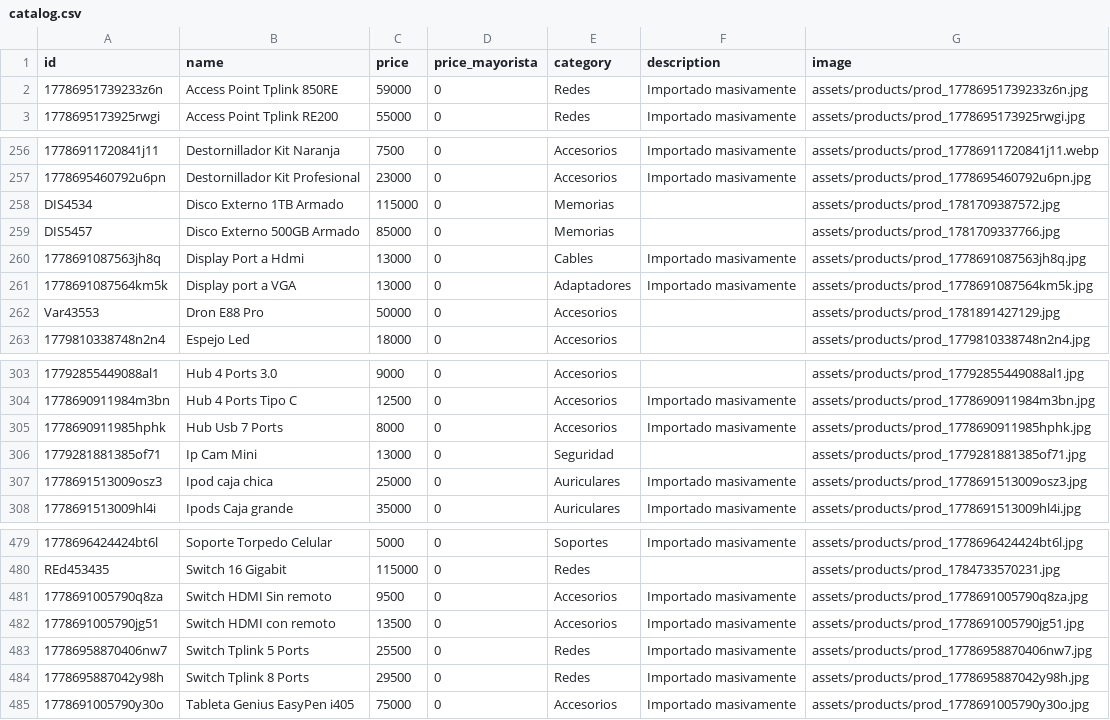
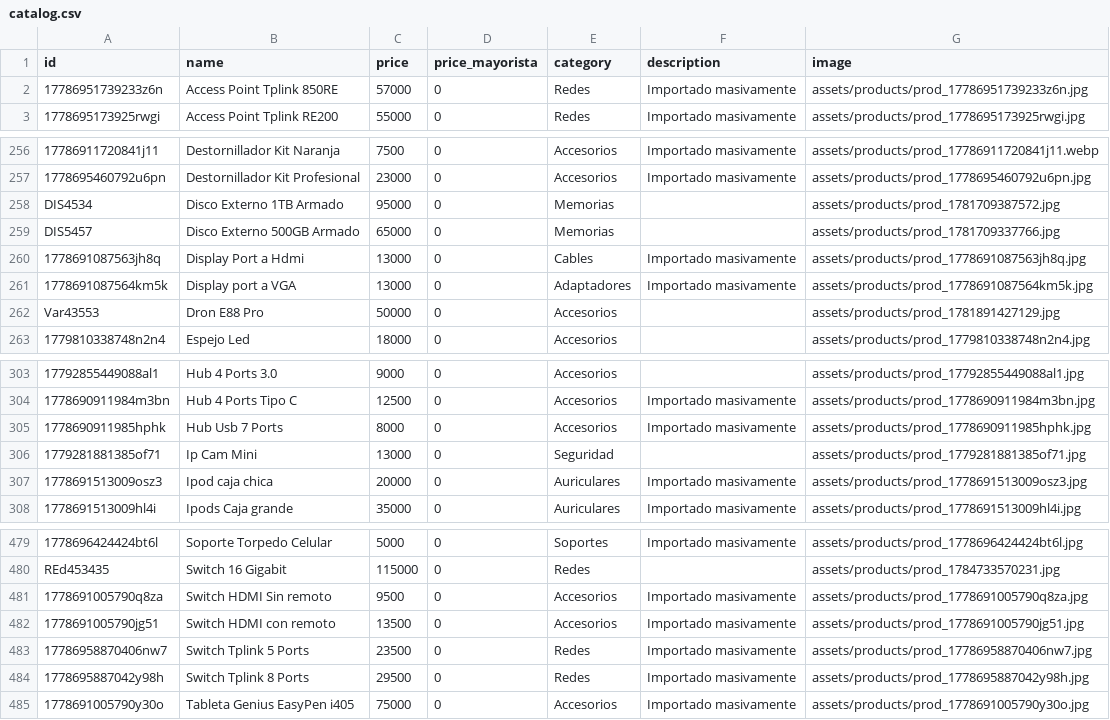
Before and after one commit to lucianodzienciol-hue/NexusGiga, a CSV file: web/catalog.csv, drawn as a sheet; only a part is shown, gaps mark what is left out.

```diff
--- a/web/catalog.csv
+++ b/web/catalog.csv
@@ -1,3 +1,3 @@
 id,name,price,price_mayorista,category,description,image
-"17786951739233z6n","Access Point Tplink 850RE",59000,0,"Redes","Importado masivamente","assets/products/prod_17786951739233z6n.jpg"
+"17786951739233z6n","Access Point Tplink 850RE",57000,0,"Redes","Importado masivamente","assets/products/prod_17786951739233z6n.jpg"
 "1778695173925rwgi","Access Point Tplink RE200",55000,0,"Redes","Importado masivamente","assets/products/prod_1778695173925rwgi.jpg"
@@ -257,4 +257,4 @@
 "1778695460792u6pn","Destornillador Kit Profesional",23000,0,"Accesorios","Importado masivamente","assets/products/prod_1778695460792u6pn.jpg"
-"DIS4534","Disco Externo 1TB Armado",115000,0,"Memorias","","assets/products/prod_1781709387572.jpg"
-"DIS5457","Disco Externo 500GB Armado",85000,0,"Memorias","","assets/products/prod_1781709337766.jpg"
+"DIS4534","Disco Externo 1TB Armado",95000,0,"Memorias","","assets/products/prod_1781709387572.jpg"
+"DIS5457","Disco Externo 500GB Armado",65000,0,"Memorias","","assets/products/prod_1781709337766.jpg"
 "1778691087563jh8q","Display Port a Hdmi",13000,0,"Cables","Importado masivamente","assets/products/prod_1778691087563jh8q.jpg"
@@ -306,3 +306,3 @@
 "1779281881385of71","Ip Cam Mini",13000,0,"Seguridad","","assets/products/prod_1779281881385of71.jpg"
-"1778691513009osz3","Ipod caja chica",25000,0,"Auriculares","Importado masivamente","assets/products/prod_1778691513009osz3.jpg"
+"1778691513009osz3","Ipod caja chica",20000,0,"Auriculares","Importado masivamente","assets/products/prod_1778691513009osz3.jpg"
 "1778691513009hl4i","Ipods Caja grande",35000,0,"Auriculares","Importado masivamente","assets/products/prod_1778691513009hl4i.jpg"
@@ -482,3 +482,3 @@
 "1778691005790jg51","Switch HDMI con remoto",13500,0,"Accesorios","Importado masivamente","assets/products/prod_1778691005790jg51.jpg"
-"17786958870406nw7","Switch Tplink 5 Ports",25500,0,"Redes","Importado masivamente","assets/products/prod_17786958870406nw7.jpg"
+"17786958870406nw7","Switch Tplink 5 Ports",23500,0,"Redes","Importado masivamente","assets/products/prod_17786958870406nw7.jpg"
 "1778695887042y98h","Switch Tplink 8 Ports",29500,0,"Redes","Importado masivamente","assets/products/prod_1778695887042y98h.jpg"
```
Also changed, not shown: 1 other file.
